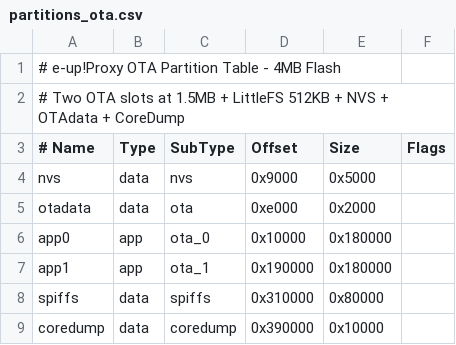
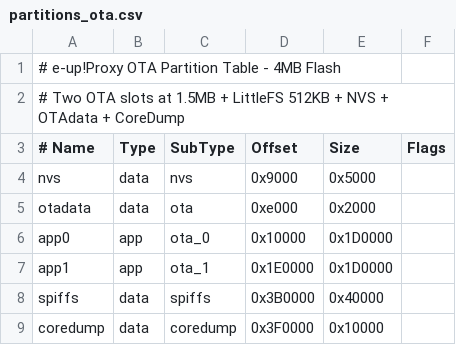
Before and after one commit to BertP/e-up-Proxy_BLE, a CSV file: partitions_ota.csv, drawn as a sheet.

Commit message:
fix: resize partitions for BLE stack

```diff
--- a/partitions_ota.csv
+++ b/partitions_ota.csv
@@ -5,5 +5,5 @@ nvs,       data, nvs,      0x9000,   0x5000,
 otadata,   data, ota,      0xe000,   0x2000,
-app0,      app,  ota_0,    0x10000,  0x180000,
-app1,      app,  ota_1,    0x190000, 0x180000,
-spiffs,    data, spiffs,   0x310000, 0x80000,
-coredump,  data, coredump, 0x390000, 0x10000,
+app0,      app,  ota_0,    0x10000,  0x1D0000,
+app1,      app,  ota_1,    0x1E0000, 0x1D0000,
+spiffs,    data, spiffs,   0x3B0000, 0x40000,
+coredump,  data, coredump, 0x3F0000, 0x10000,
```
